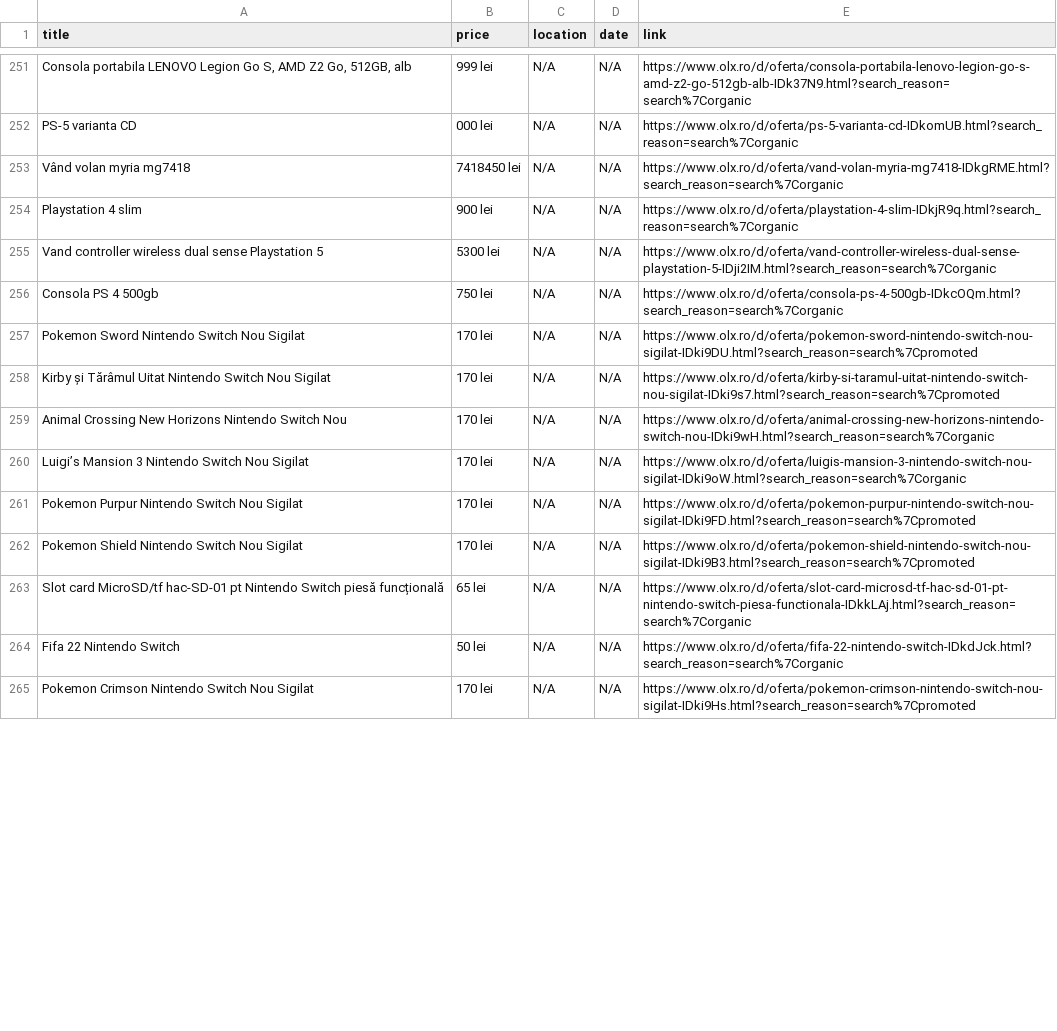
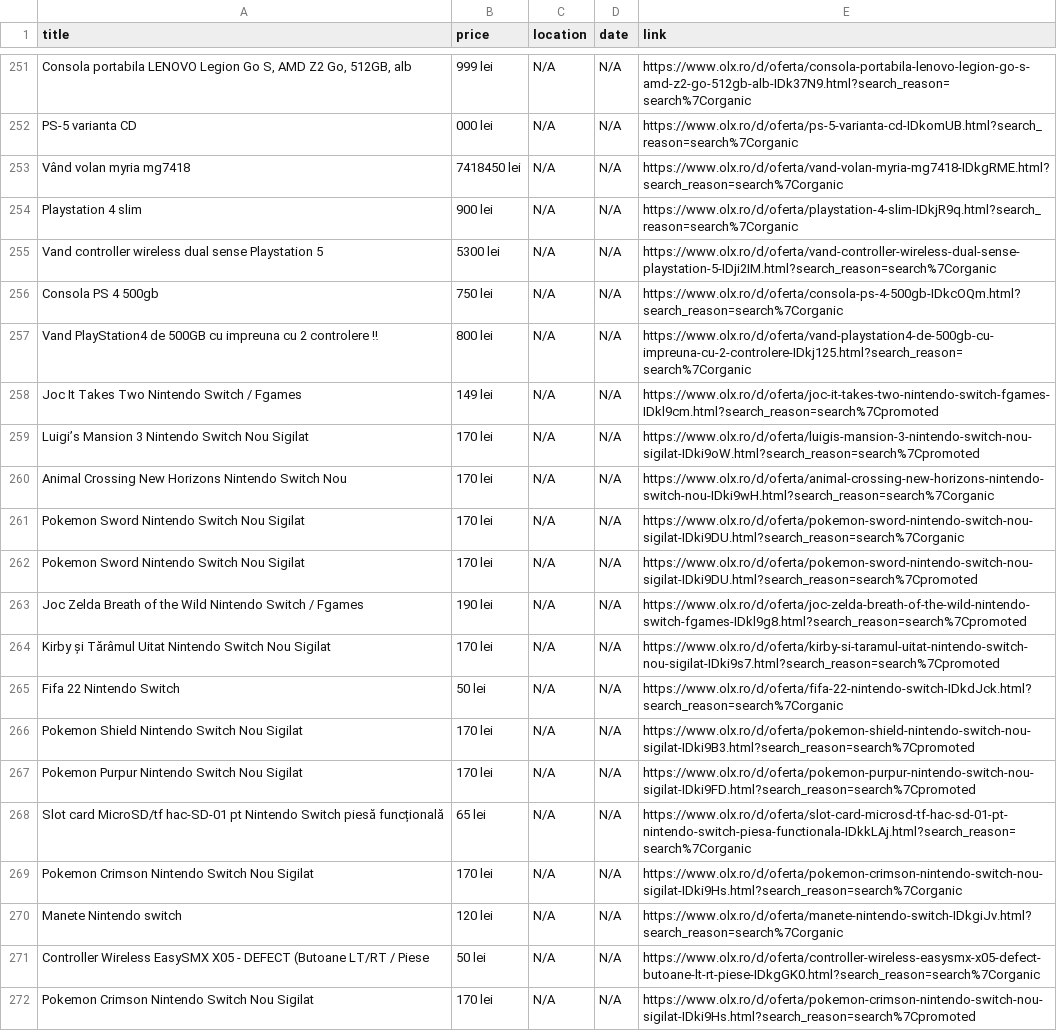
Before and after one commit to Stefan-Szabo/olx-scraper, a CSV file: olx_defect_only.csv, drawn as a sheet; only a part is shown, gaps mark what is left out; removed rows and columns are numbered as before the commit, all else as after; the diff covers the shown part only; the diff names each change by its address in the sheet, - before the commit and + after, or states it on an @@ line.

```diff
--- a/olx_defect_only.csv
+++ b/olx_defect_only.csv
+row 257: Vand PlayStation4 de 500GB cu impreuna cu 2 controlere ‼ | 800 lei | N/A | N/A | https://www.olx.ro/d/oferta/vand-playstation4-de-500gb-cu-impreuna-cu-2-controlere-IDkj125.html?search_reason=search%7Corganic
+row 258: Joc It Takes Two Nintendo Switch / Fgames | 149 lei | N/A | N/A | https://www.olx.ro/d/oferta/joc-it-takes-two-nintendo-switch-fgames-IDkl9cm.html?search_reason=search%7Cpromoted
@@ row 266 moved to row 259: Luigi’s Mansion 3 Nintendo Switch Nou Si… @@
@@ row 259 moved to row 260: Animal Crossing New Horizons Nintendo Sw… @@
+row 261: Pokemon Sword Nintendo Switch Nou Sigilat | 170 lei | N/A | N/A | https://www.olx.ro/d/oferta/pokemon-sword-nintendo-switch-nou-sigilat-IDki9DU.html?search_reason=search%7Corganic
+row 263: Joc Zelda Breath of the Wild Nintendo Switch / Fgames | 190 lei | N/A | N/A | https://www.olx.ro/d/oferta/joc-zelda-breath-of-the-wild-nintendo-switch-fgames-IDkl9g8.html?search_reason=search%7Cpromoted
+row 265: Fifa 22 Nintendo Switch | 50 lei | N/A | N/A | https://www.olx.ro/d/oferta/fifa-22-nintendo-switch-IDkdJck.html?search_reason=search%7Corganic
-A266 (title): Luigi’s Mansion 3 Nintendo Switch Nou Sigilat
+A266 (title): Pokemon Shield Nintendo Switch Nou Sigilat
-E266 (link): https://www.olx.ro/d/oferta/luigis-mansion-3-nintendo-switch-nou-sigilat-IDki9oW.html?search_reason=search%7Corganic
+E266 (link): https://www.olx.ro/d/oferta/pokemon-shield-nintendo-switch-nou-sigilat-IDki9B3.html?search_reason=search%7Cpromoted
-row 262: Pokemon Shield Nintendo Switch Nou Sigilat | 170 lei | N/A | N/A | https://www.olx.ro/d/oferta/pokemon-shield-nintendo-switch-nou-sigilat-IDki9B3.html?search_reason=search%7Cpromoted
-A269 (title): Fifa 22 Nintendo Switch
+A269 (title): Pokemon Crimson Nintendo Switch Nou Sigilat
-B269 (price): 50 lei
+B269 (price): 170 lei
-E269 (link): https://www.olx.ro/d/oferta/fifa-22-nintendo-switch-IDkdJck.html?search_reason=search%7Corganic
+E269 (link): https://www.olx.ro/d/oferta/pokemon-crimson-nintendo-switch-nou-sigilat-IDki9Hs.html?search_reason=search%7Corganic
@@ row 268 moved to row 270: Manete Nintendo switch @@
```
Also changed, not shown: 4 added rows, 5 removed rows, 56 moved rows and 12 edited cells elsewhere in this file, 1 other file.
